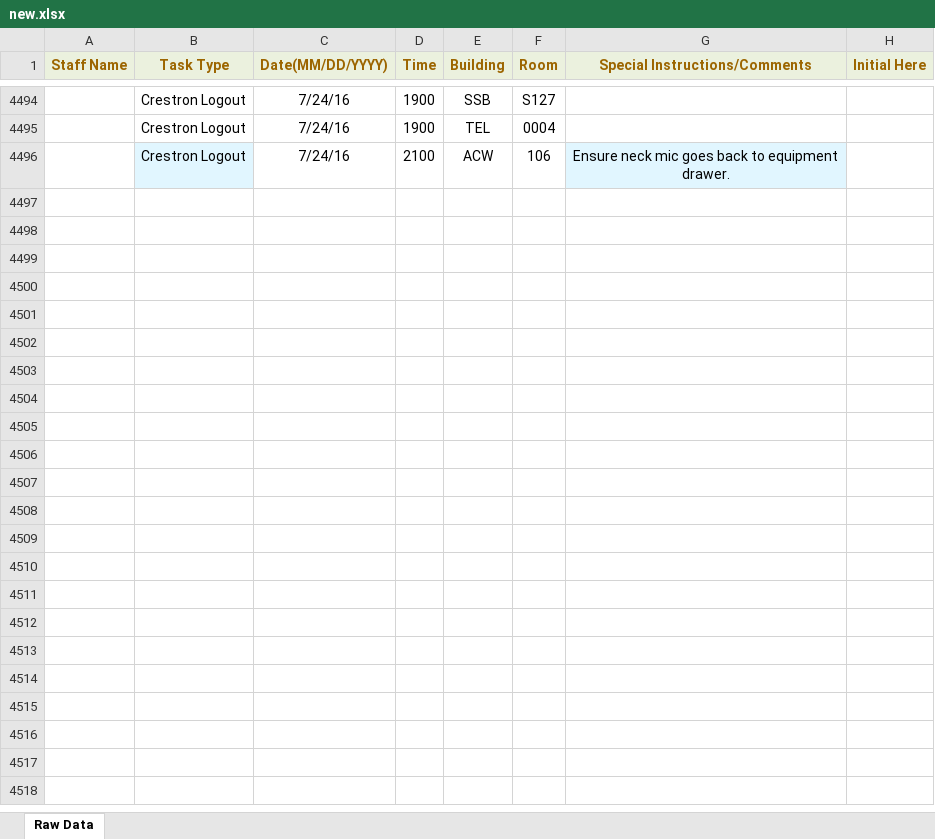
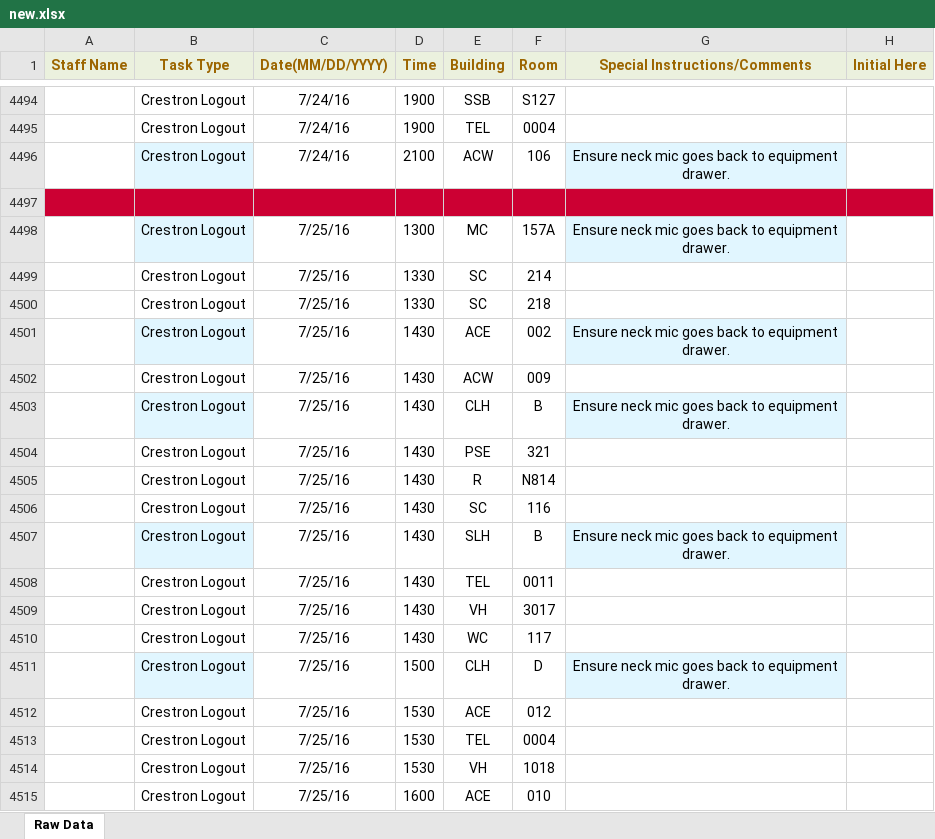
Before and after one commit to jhanperera/ClassOpsLogCreator, an Excel workbook: new.xlsx, sheet Raw Data, drawn as a sheet; only a part is shown, gaps mark what is left out; values as stored, in another font and other column widths than the file's, no borders; the diff covers the shown part only; the diff names each change by its address in the sheet, - before the commit and + after, or states it on an @@ line.

```diff
--- a/new.xlsx (sheet Raw Data)
+++ b/new.xlsx (sheet Raw Data)
+row 4497: (empty)
+row 4498:  | Crestron Logout | 7/25/16 | 1300 | MC | 157A | Ensure neck mic goes back to equipment drawer.
+row 4499:  | Crestron Logout | 7/25/16 | 1330 | SC | 214
+row 4500:  | Crestron Logout | 7/25/16 | 1330 | SC | 218
+row 4501:  | Crestron Logout | 7/25/16 | 1430 | ACE | 002 | Ensure neck mic goes back to equipment drawer.
+row 4502:  | Crestron Logout | 7/25/16 | 1430 | ACW | 009
+row 4503:  | Crestron Logout | 7/25/16 | 1430 | CLH | B | Ensure neck mic goes back to equipment drawer.
+row 4504:  | Crestron Logout | 7/25/16 | 1430 | PSE | 321
+row 4505:  | Crestron Logout | 7/25/16 | 1430 | R | N814
+row 4506:  | Crestron Logout | 7/25/16 | 1430 | SC | 116
+row 4507:  | Crestron Logout | 7/25/16 | 1430 | SLH | B | Ensure neck mic goes back to equipment drawer.
+row 4508:  | Crestron Logout | 7/25/16 | 1430 | TEL | 0011
+row 4509:  | Crestron Logout | 7/25/16 | 1430 | VH | 3017
+row 4510:  | Crestron Logout | 7/25/16 | 1430 | WC | 117
+row 4511:  | Crestron Logout | 7/25/16 | 1500 | CLH | D | Ensure neck mic goes back to equipment drawer.
+row 4512:  | Crestron Logout | 7/25/16 | 1530 | ACE | 012
+row 4513:  | Crestron Logout | 7/25/16 | 1530 | TEL | 0004
+row 4514:  | Crestron Logout | 7/25/16 | 1530 | VH | 1018
+row 4515:  | Crestron Logout | 7/25/16 | 1600 | ACE | 010
```
Also changed, not shown: 293 added rows elsewhere in this sheet, Derek's Log.xlsx, Jeannine's log.xlsx, 5 other files.
